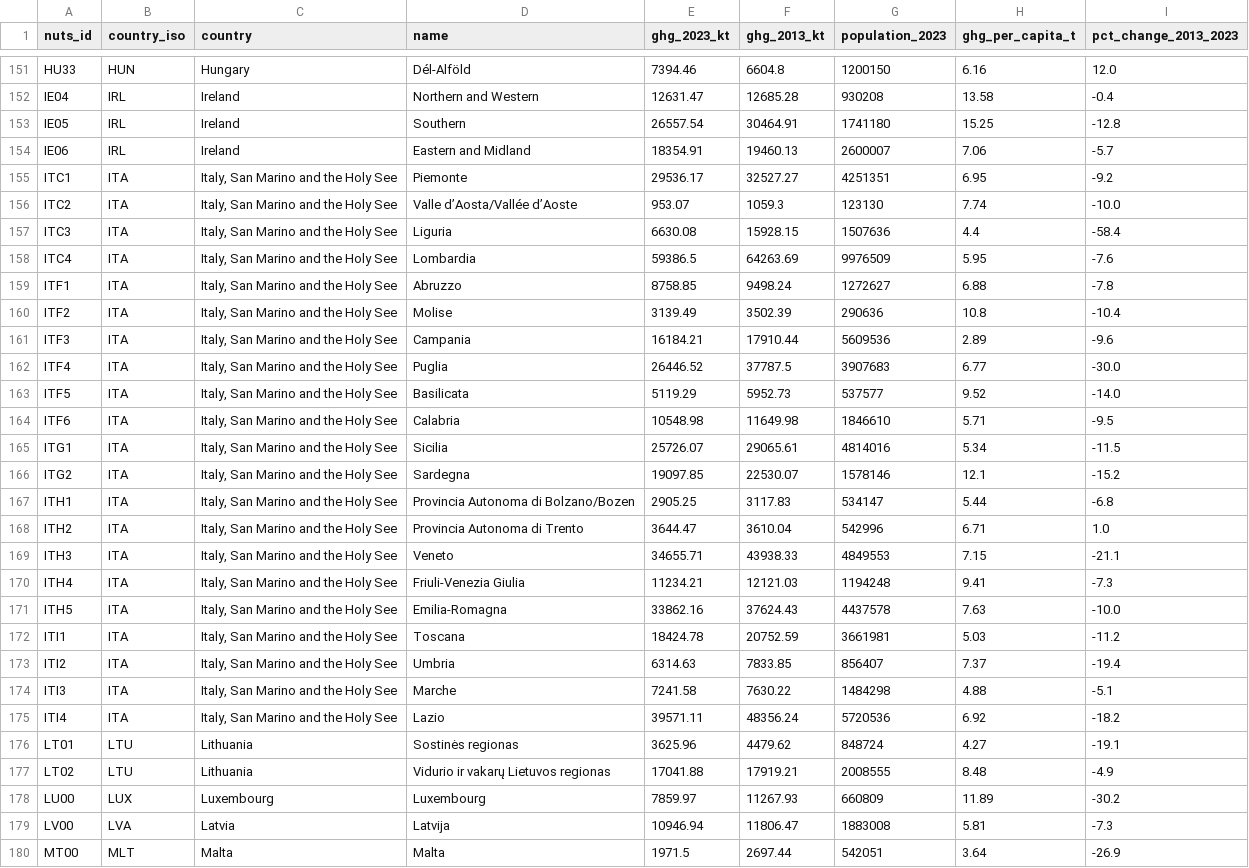
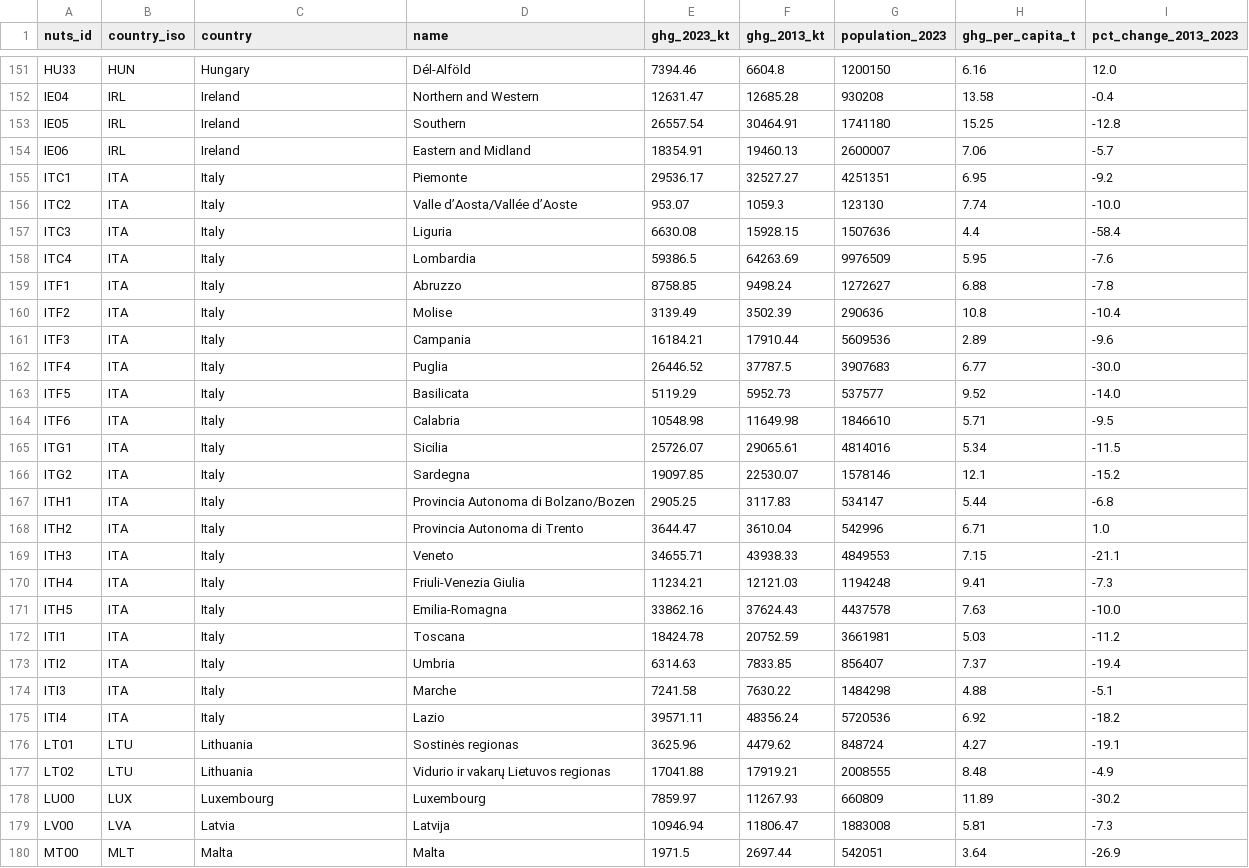
Before and after one commit to Yusnelkis/Portafolio, a CSV file: bivariate-climate-map/data/bivariate_data.csv, drawn as a sheet; only a part is shown, gaps mark what is left out; the diff covers the shown part only.

```diff
--- a/bivariate-climate-map/data/bivariate_data.csv
+++ b/bivariate-climate-map/data/bivariate_data.csv
@@ -154,23 +154,23 @@ IE05,IRL,Ireland,Southern,26557.54,30464.91,1741180,15.25,-12.8
 IE06,IRL,Ireland,Eastern and Midland,18354.91,19460.13,2600007,7.06,-5.7
-ITC1,ITA,"Italy, San Marino and the Holy See",Piemonte,29536.17,32527.27,4251351,6.95,-9.2
-ITC2,ITA,"Italy, San Marino and the Holy See",Valle d’Aosta/Vallée d’Aoste,953.07,1059.3,123130,7.74,-10.0
-ITC3,ITA,"Italy, San Marino and the Holy See",Liguria,6630.08,15928.15,1507636,4.4,-58.4
-ITC4,ITA,"Italy, San Marino and the Holy See",Lombardia,59386.5,64263.69,9976509,5.95,-7.6
-ITF1,ITA,"Italy, San Marino and the Holy See",Abruzzo,8758.85,9498.24,1272627,6.88,-7.8
-ITF2,ITA,"Italy, San Marino and the Holy See",Molise,3139.49,3502.39,290636,10.8,-10.4
-ITF3,ITA,"Italy, San Marino and the Holy See",Campania,16184.21,17910.44,5609536,2.89,-9.6
-ITF4,ITA,"Italy, San Marino and the Holy See",Puglia,26446.52,37787.5,3907683,6.77,-30.0
-ITF5,ITA,"Italy, San Marino and the Holy See",Basilicata,5119.29,5952.73,537577,9.52,-14.0
-ITF6,ITA,"Italy, San Marino and the Holy See",Calabria,10548.98,11649.98,1846610,5.71,-9.5
-ITG1,ITA,"Italy, San Marino and the Holy See",Sicilia,25726.07,29065.61,4814016,5.34,-11.5
-ITG2,ITA,"Italy, San Marino and the Holy See",Sardegna,19097.85,22530.07,1578146,12.1,-15.2
-ITH1,ITA,"Italy, San Marino and the Holy See",Provincia Autonoma di Bolzano/Bozen,2905.25,3117.83,534147,5.44,-6.8
-ITH2,ITA,"Italy, San Marino and the Holy See",Provincia Autonoma di Trento,3644.47,3610.04,542996,6.71,1.0
-ITH3,ITA,"Italy, San Marino and the Holy See",Veneto,34655.71,43938.33,4849553,7.15,-21.1
-ITH4,ITA,"Italy, San Marino and the Holy See",Friuli-Venezia Giulia,11234.21,12121.03,1194248,9.41,-7.3
-ITH5,ITA,"Italy, San Marino and the Holy See",Emilia-Romagna,33862.16,37624.43,4437578,7.63,-10.0
-ITI1,ITA,"Italy, San Marino and the Holy See",Toscana,18424.78,20752.59,3661981,5.03,-11.2
-ITI2,ITA,"Italy, San Marino and the Holy See",Umbria,6314.63,7833.85,856407,7.37,-19.4
-ITI3,ITA,"Italy, San Marino and the Holy See",Marche,7241.58,7630.22,1484298,4.88,-5.1
-ITI4,ITA,"Italy, San Marino and the Holy See",Lazio,39571.11,48356.24,5720536,6.92,-18.2
+ITC1,ITA,Italy,Piemonte,29536.17,32527.27,4251351,6.95,-9.2
+ITC2,ITA,Italy,Valle d’Aosta/Vallée d’Aoste,953.07,1059.3,123130,7.74,-10.0
+ITC3,ITA,Italy,Liguria,6630.08,15928.15,1507636,4.4,-58.4
+ITC4,ITA,Italy,Lombardia,59386.5,64263.69,9976509,5.95,-7.6
+ITF1,ITA,Italy,Abruzzo,8758.85,9498.24,1272627,6.88,-7.8
+ITF2,ITA,Italy,Molise,3139.49,3502.39,290636,10.8,-10.4
+ITF3,ITA,Italy,Campania,16184.21,17910.44,5609536,2.89,-9.6
+ITF4,ITA,Italy,Puglia,26446.52,37787.5,3907683,6.77,-30.0
+ITF5,ITA,Italy,Basilicata,5119.29,5952.73,537577,9.52,-14.0
+ITF6,ITA,Italy,Calabria,10548.98,11649.98,1846610,5.71,-9.5
+ITG1,ITA,Italy,Sicilia,25726.07,29065.61,4814016,5.34,-11.5
+ITG2,ITA,Italy,Sardegna,19097.85,22530.07,1578146,12.1,-15.2
+ITH1,ITA,Italy,Provincia Autonoma di Bolzano/Bozen,2905.25,3117.83,534147,5.44,-6.8
+ITH2,ITA,Italy,Provincia Autonoma di Trento,3644.47,3610.04,542996,6.71,1.0
+ITH3,ITA,Italy,Veneto,34655.71,43938.33,4849553,7.15,-21.1
+ITH4,ITA,Italy,Friuli-Venezia Giulia,11234.21,12121.03,1194248,9.41,-7.3
+ITH5,ITA,Italy,Emilia-Romagna,33862.16,37624.43,4437578,7.63,-10.0
+ITI1,ITA,Italy,Toscana,18424.78,20752.59,3661981,5.03,-11.2
+ITI2,ITA,Italy,Umbria,6314.63,7833.85,856407,7.37,-19.4
+ITI3,ITA,Italy,Marche,7241.58,7630.22,1484298,4.88,-5.1
+ITI4,ITA,Italy,Lazio,39571.11,48356.24,5720536,6.92,-18.2
 LT01,LTU,Lithuania,Sostinės regionas,3625.96,4479.62,848724,4.27,-19.1
```
Also changed, not shown: 41 edited cells elsewhere in this file, 2 other files.
